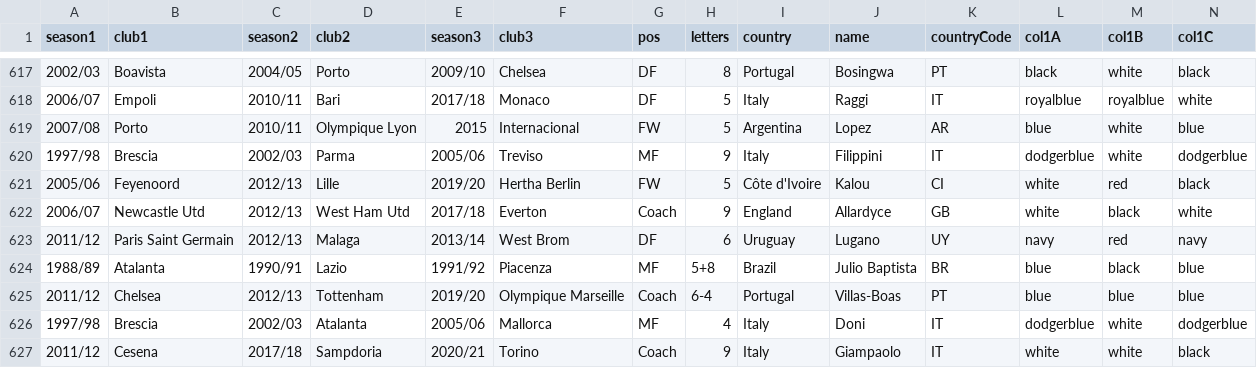
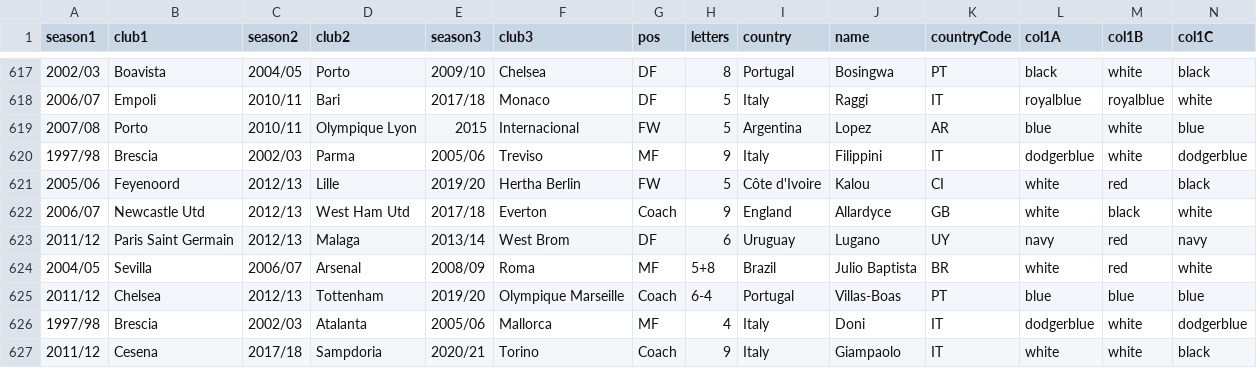
Before and after one commit to vitus81/transferl, a CSV file: lst.csv, drawn as a sheet; only a part is shown, gaps mark what is left out; removed rows and columns are numbered as before the commit, all else as after; rows hold the shown columns only; the diff names each change by its address in the sheet, - before the commit and + after, or states it on an @@ line.

Commit message:
Fixed one player

```diff
--- a/lst.csv
+++ b/lst.csv
-row 624: 1988/89 | Atalanta | 1990/91 | Lazio | 1991/92 | Piacenza | MF | 5+8 | Brazil | Julio Baptista | BR | blue | black | blue
+row 624: 2004/05 | Sevilla | 2006/07 | Arsenal | 2008/09 | Roma | MF | 5+8 | Brazil | Julio Baptista | BR | white | red | white
```
